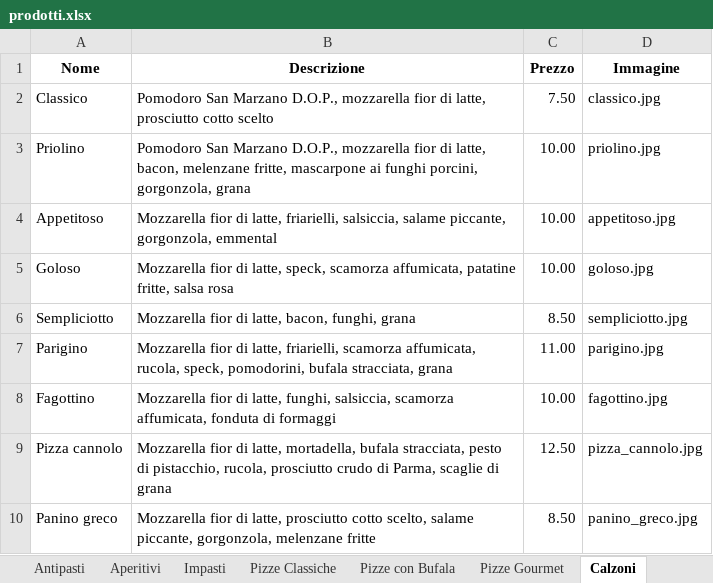
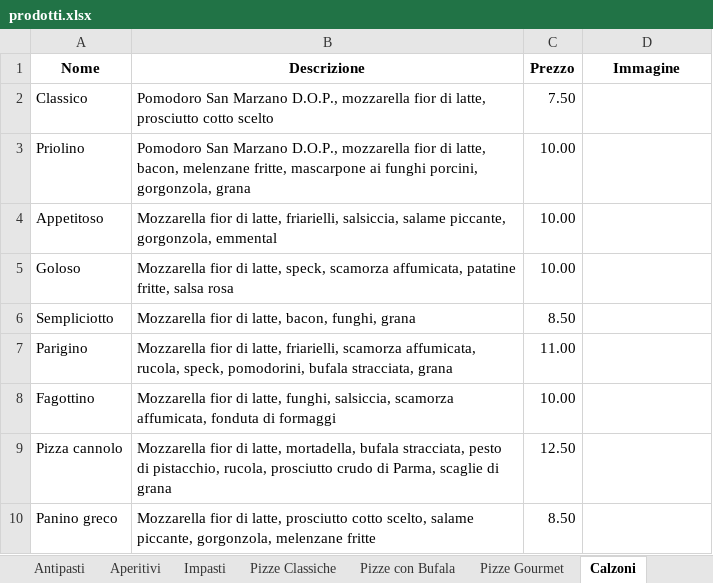
Before and after one commit to BurgerPizzaPalermo/burgerpizzapalermo.github.io, an Excel workbook: prodotti.xlsx, sheet Calzoni, drawn as a sheet; values as stored, in another font and other column widths than the file's, no borders; the diff names each change by its address in the sheet, - before the commit and + after, or states it on an @@ line.

Commit message:
altro fix foto mancanti

```diff
--- a/prodotti.xlsx (sheet Calzoni)
+++ b/prodotti.xlsx (sheet Calzoni)
-D2 (Immagine): classico.jpg
+D2 (Immagine): (empty)
-D3 (Immagine): priolino.jpg
+D3 (Immagine): (empty)
-D4 (Immagine): appetitoso.jpg
+D4 (Immagine): (empty)
-D5 (Immagine): goloso.jpg
+D5 (Immagine): (empty)
-D6 (Immagine): sempliciotto.jpg
+D6 (Immagine): (empty)
-D7 (Immagine): parigino.jpg
+D7 (Immagine): (empty)
-D8 (Immagine): fagottino.jpg
+D8 (Immagine): (empty)
-D9 (Immagine): pizza_cannolo.jpg
+D9 (Immagine): (empty)
-D10 (Immagine): panino_greco.jpg
+D10 (Immagine): (empty)
```
Also changed, not shown: sheet Aperitivi, sheet Pizze Classiche.
